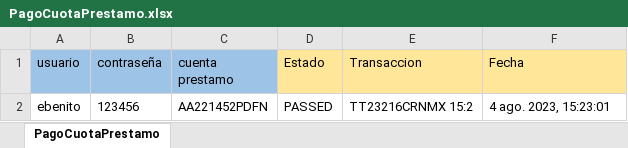
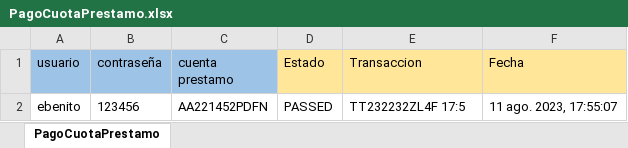
Before and after one commit to Valvaradomoreno/Regresion, an Excel workbook: src/Excel/entregable3/PagoCuotaPrestamo.xlsx, sheet PagoCuotaPrestamo, drawn as a sheet; values as stored, in another font and other column widths than the file's, no borders; the diff names each change by its address in the sheet, - before the commit and + after, or states it on an @@ line.

```diff
--- a/src/Excel/entregable3/PagoCuotaPrestamo.xlsx (sheet PagoCuotaPrestamo)
+++ b/src/Excel/entregable3/PagoCuotaPrestamo.xlsx (sheet PagoCuotaPrestamo)
-E2 (Transaccion): TT23216CRNMX 15:2
+E2 (Transaccion): TT232232ZL4F 17:5
-F2 (Fecha): 4 ago. 2023, 15:23:01
+F2 (Fecha): 11 ago. 2023, 17:55:07
```
Also changed, not shown: src/Excel/entregable2/PagoMasivoPrestamo.xlsx, 6 other files.
